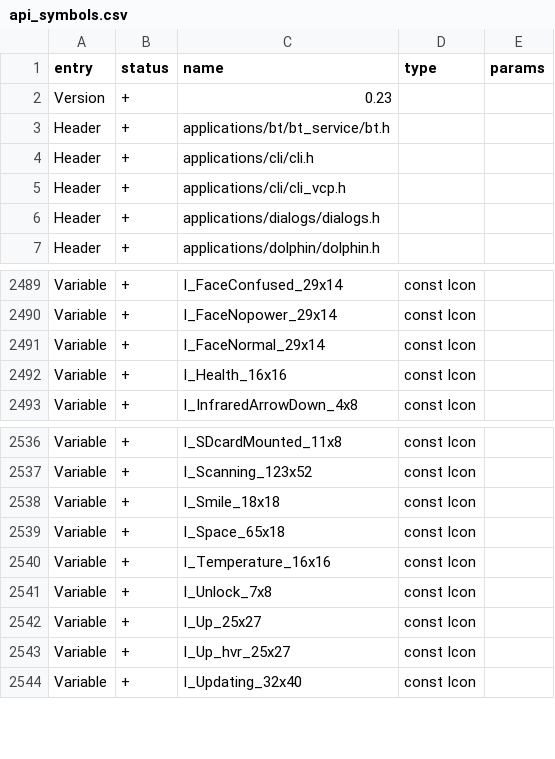
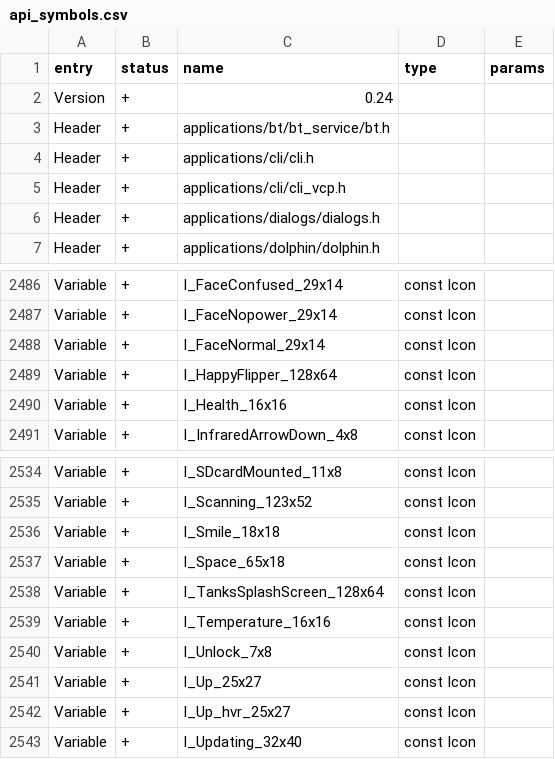
Before and after one commit to flipperdevices/flipperzero-firmware, a CSV file: firmware/targets/f7/api_symbols.csv, drawn as a sheet; only a part is shown, gaps mark what is left out; the diff covers the shown part only.

Commit message:
Add files via upload

```diff
--- a/firmware/targets/f7/api_symbols.csv
+++ b/firmware/targets/f7/api_symbols.csv
@@ -1,3 +1,3 @@
 entry,status,name,type,params
-Version,+,0.23,,
+Version,+,0.24,,
 Header,+,applications/bt/bt_service/bt.h,,
@@ -2491,2 +2488,3 @@ Variable,+,I_FaceNopower_29x14,const Icon,
 Variable,+,I_FaceNormal_29x14,const Icon,
+Variable,+,I_HappyFlipper_128x64,const Icon,
 Variable,+,I_Health_16x16,const Icon,
@@ -2539,2 +2537,3 @@ Variable,+,I_Smile_18x18,const Icon,
 Variable,+,I_Space_65x18,const Icon,
+Variable,+,I_TanksSplashScreen_128x64,const Icon,
 Variable,+,I_Temperature_16x16,const Icon,
```
Also changed, not shown: 21 added rows and 7 removed rows elsewhere in this file.
